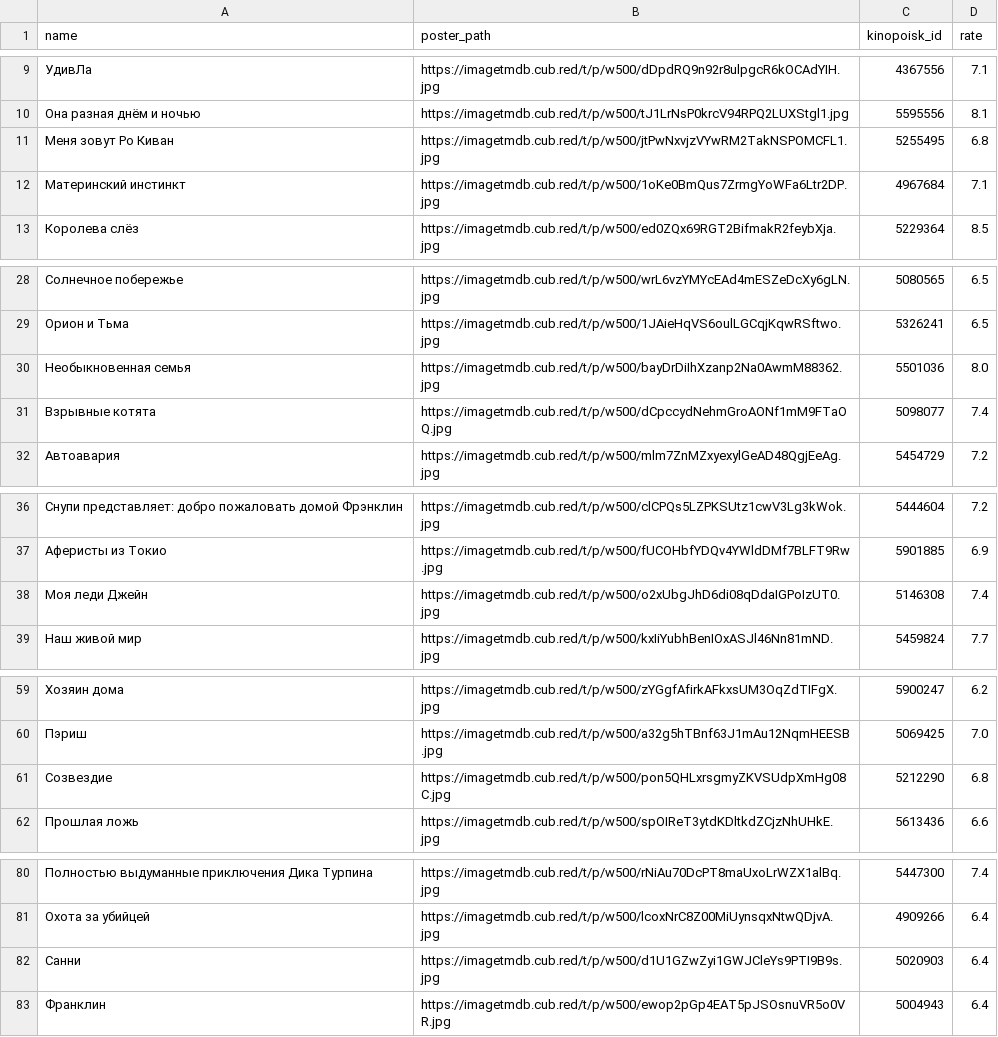
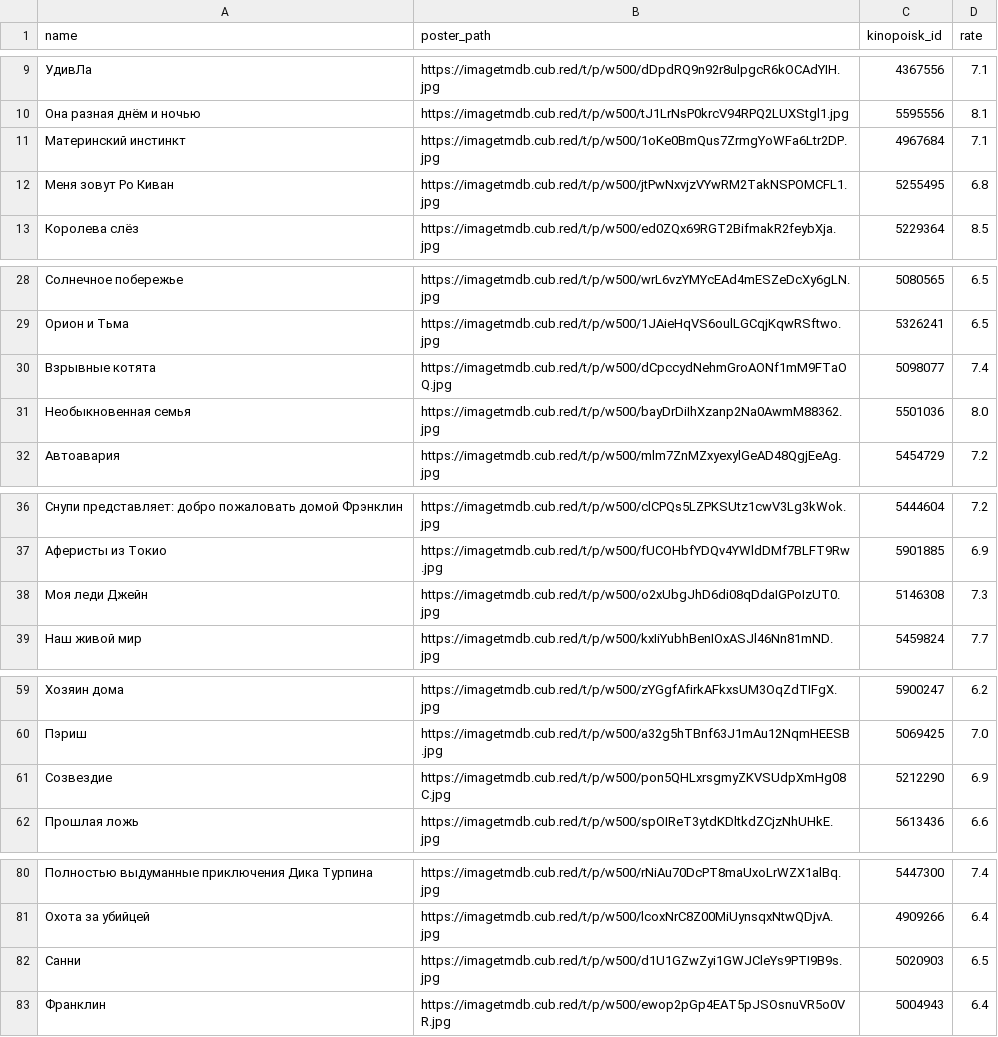
Before and after one commit to obeyadw/obeyadw.github.io, a CSV file: js_dammy.csv, drawn as a sheet; only a part is shown, gaps mark what is left out; the diff covers the shown part only; the diff names each change by its address in the sheet, - before the commit and + after, or states it on an @@ line.

Commit message:
committing files

```diff
--- a/js_dammy.csv
+++ b/js_dammy.csv
@@ row 12 moved to row 11: Материнский инстинкт @@
@@ row 31 moved to row 30: Взрывные котята @@
-D38 (rate): 7.4
+D38 (rate): 7.3
-D61 (rate): 6.8
+D61 (rate): 6.9
-D82 (rate): 6.4
+D82 (rate): 6.5
```
Also changed, not shown: 2 moved rows and 1 edited cell elsewhere in this file.
